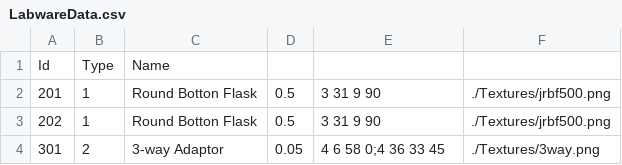
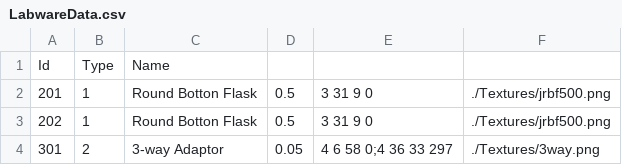
Before and after one commit to filip256/chemgine, a CSV file: Chemgine/Data/LabwareData.csv, drawn as a sheet.

```diff
--- a/Chemgine/Data/LabwareData.csv
+++ b/Chemgine/Data/LabwareData.csv
@@ -1,4 +1,4 @@
 Id,Type,Name,,
-201,1,Round Botton Flask,0.5,3 31 9 90,./Textures/jrbf500.png
-202,1,Round Botton Flask,0.5,3 31 9 90,./Textures/jrbf500.png
-301,2,3-way Adaptor, 0.05,4 6 58 0;4 36 33 45,./Textures/3way.png
+201,1,Round Botton Flask,0.5,3 31 9 0,./Textures/jrbf500.png
+202,1,Round Botton Flask,0.5,3 31 9 0,./Textures/jrbf500.png
+301,2,3-way Adaptor, 0.05,4 6 58 0;4 36 33 297,./Textures/3way.png
```
Also changed, not shown: 29 other files.
